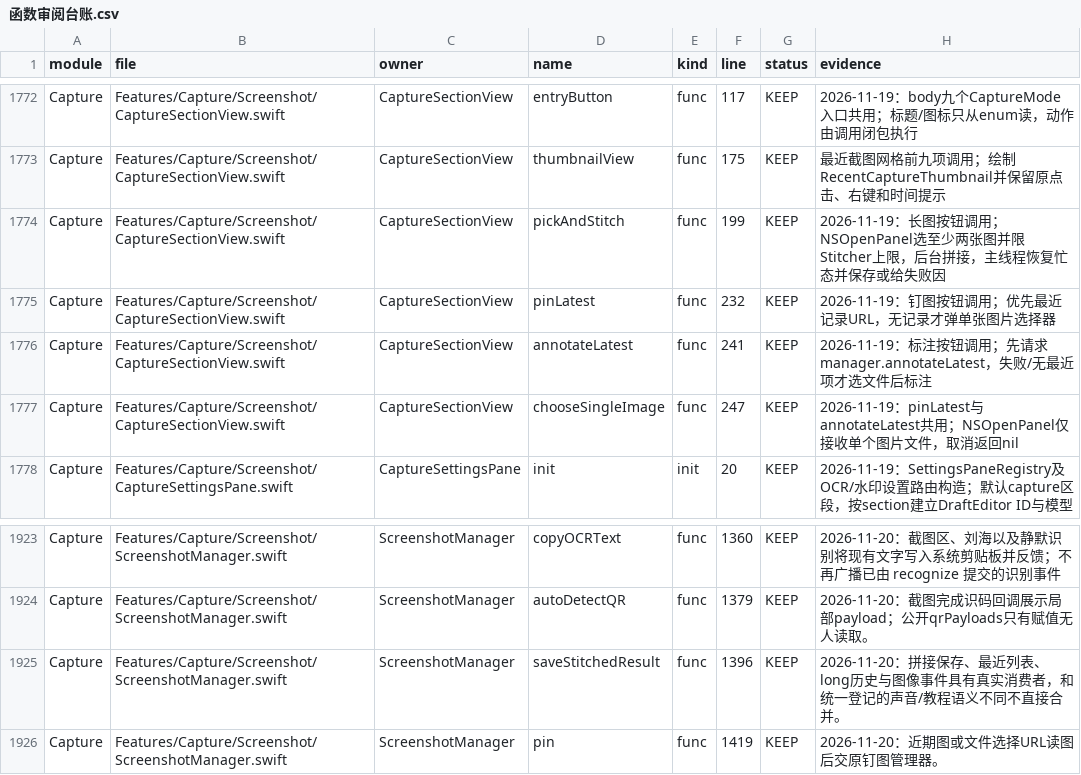
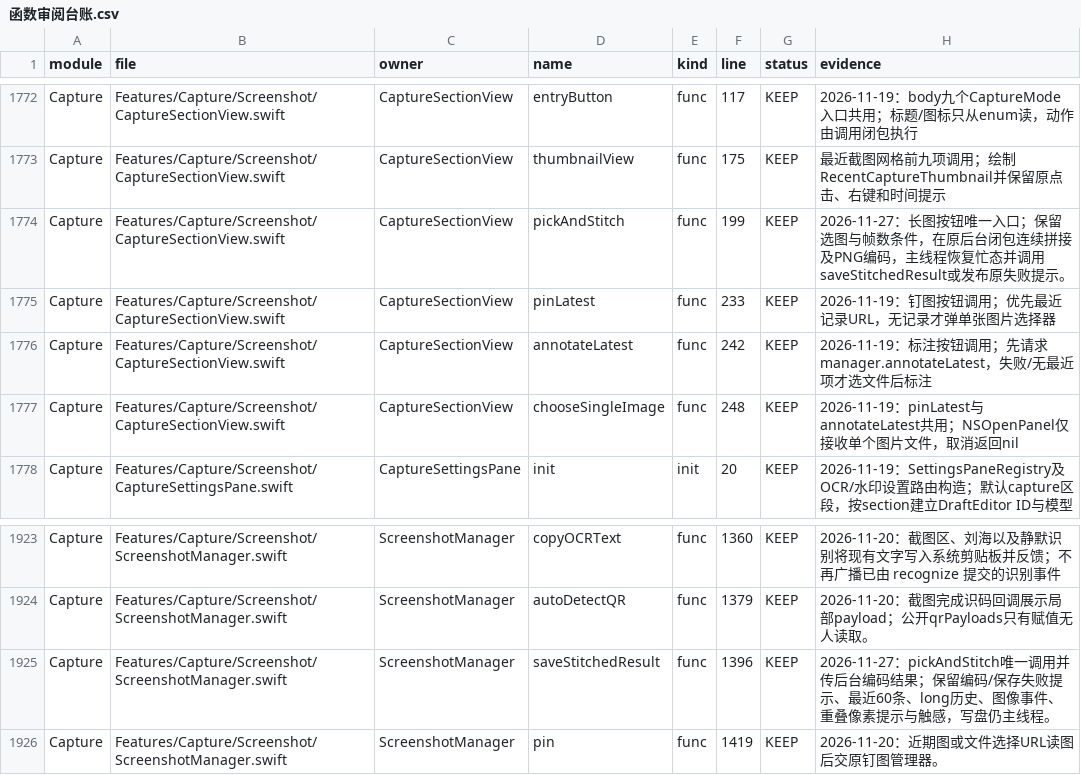
Before and after one commit to sxyq/Kitnest, a CSV file: docs/00-总览/数据表/函数审阅台账.csv, drawn as a sheet; only a part is shown, gaps mark what is left out.

```diff
--- a/docs/00-总览/数据表/函数审阅台账.csv
+++ b/docs/00-总览/数据表/函数审阅台账.csv
@@ -1773,6 +1773,6 @@ Capture,Features/Capture/Screenshot/CaptureSectionView.swift,CaptureSectionView,
 Capture,Features/Capture/Screenshot/CaptureSectionView.swift,CaptureSectionView,thumbnailView,func,175,KEEP,最近截图网格前九项调用；绘制RecentCaptureThumbnail并保留原点击、右键和时间提示
-Capture,Features/Capture/Screenshot/CaptureSectionView.swift,CaptureSectionView,pickAndStitch,func,199,KEEP,2026-11-19：长图按钮调用；NSOpenPanel选至少两张图并限Stitcher上限，后台拼接，主线程恢复忙态并保存或给失败因
-Capture,Features/Capture/Screenshot/CaptureSectionView.swift,CaptureSectionView,pinLatest,func,232,KEEP,2026-11-19：钉图按钮调用；优先最近记录URL，无记录才弹单张图片选择器
-Capture,Features/Capture/Screenshot/CaptureSectionView.swift,CaptureSectionView,annotateLatest,func,241,KEEP,2026-11-19：标注按钮调用；先请求manager.annotateLatest，失败/无最近项才选文件后标注
-Capture,Features/Capture/Screenshot/CaptureSectionView.swift,CaptureSectionView,chooseSingleImage,func,247,KEEP,2026-11-19：pinLatest与annotateLatest共用；NSOpenPanel仅接收单个图片文件，取消返回nil
+Capture,Features/Capture/Screenshot/CaptureSectionView.swift,CaptureSectionView,pickAndStitch,func,199,KEEP,2026-11-27：长图按钮唯一入口；保留选图与帧数条件，在原后台闭包连续拼接及PNG编码，主线程恢复忙态并调用saveStitchedResult或发布原失败提示。
+Capture,Features/Capture/Screenshot/CaptureSectionView.swift,CaptureSectionView,pinLatest,func,233,KEEP,2026-11-19：钉图按钮调用；优先最近记录URL，无记录才弹单张图片选择器
+Capture,Features/Capture/Screenshot/CaptureSectionView.swift,CaptureSectionView,annotateLatest,func,242,KEEP,2026-11-19：标注按钮调用；先请求manager.annotateLatest，失败/无最近项才选文件后标注
+Capture,Features/Capture/Screenshot/CaptureSectionView.swift,CaptureSectionView,chooseSingleImage,func,248,KEEP,2026-11-19：pinLatest与annotateLatest共用；NSOpenPanel仅接收单个图片文件，取消返回nil
 Capture,Features/Capture/Screenshot/CaptureSettingsPane.swift,CaptureSettingsPane,init,init,20,KEEP,2026-11-19：SettingsPaneRegistry及OCR/水印设置路由构造；默认capture区段，按section建立DraftEditor ID与模型
@@ -1924,3 +1924,3 @@ Capture,Features/Capture/Screenshot/ScreenshotManager.swift,ScreenshotManager,co
 Capture,Features/Capture/Screenshot/ScreenshotManager.swift,ScreenshotManager,autoDetectQR,func,1379,KEEP,2026-11-20：截图完成识码回调展示局部payload；公开qrPayloads只有赋值无人读取。
-Capture,Features/Capture/Screenshot/ScreenshotManager.swift,ScreenshotManager,saveStitchedResult,func,1396,KEEP,2026-11-20：拼接保存、最近列表、long历史与图像事件具有真实消费者，和统一登记的声音/教程语义不同不直接合并。
+Capture,Features/Capture/Screenshot/ScreenshotManager.swift,ScreenshotManager,saveStitchedResult,func,1396,KEEP,2026-11-27：pickAndStitch唯一调用并传后台编码结果；保留编码/保存失败提示、最近60条、long历史、图像事件、重叠像素提示与触感，写盘仍主线程。
 Capture,Features/Capture/Screenshot/ScreenshotManager.swift,ScreenshotManager,pin,func,1419,KEEP,2026-11-20：近期图或文件选择URL读图后交原钉图管理器。
```
Also changed, not shown: docs/00-总览/数据表/预览窗口排查.csv, 8 other files.
